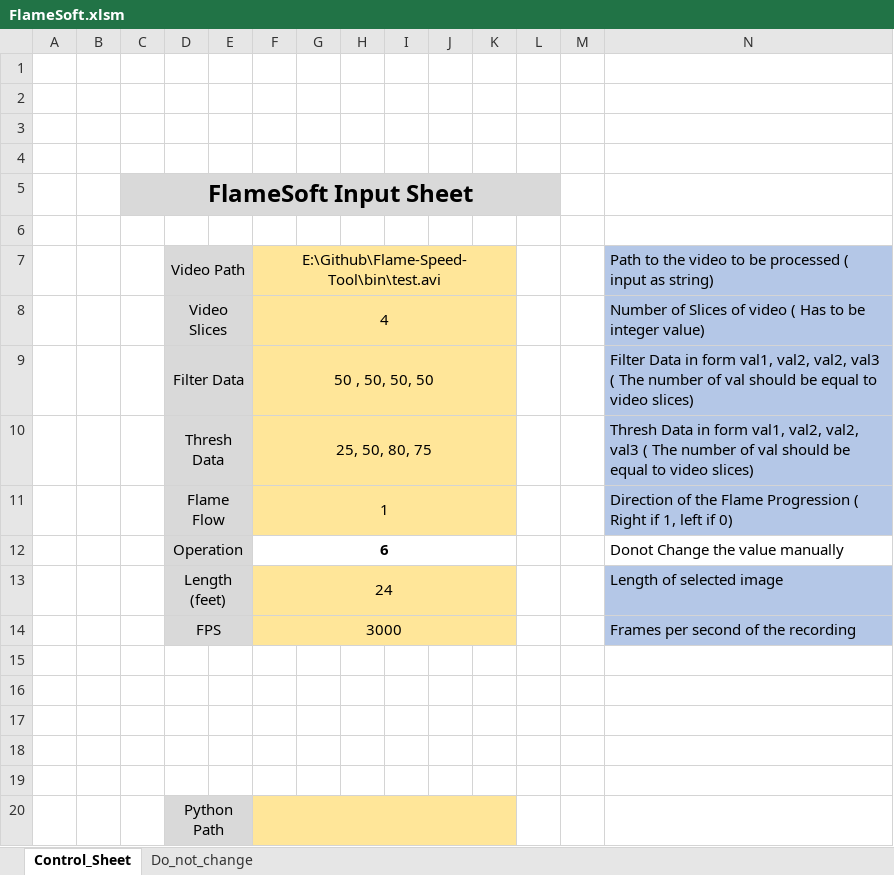
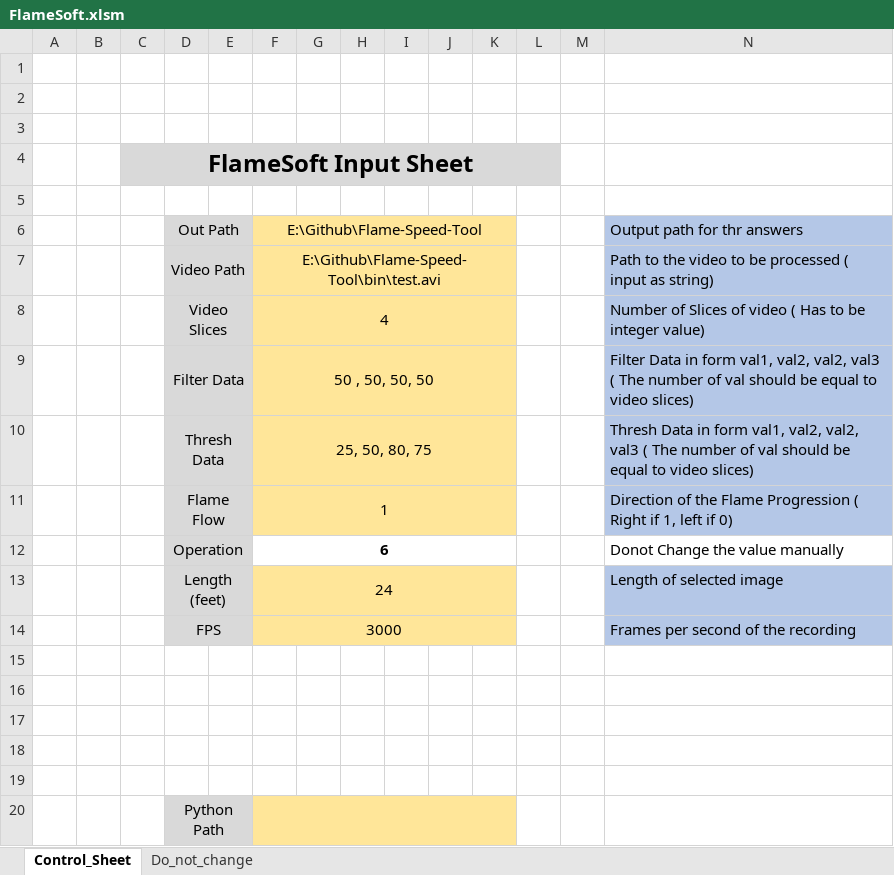
Before and after one commit to mcott123/FlameSoft, an Excel workbook: FlameSoft/FlameSoft.xlsm, sheet Control_Sheet, drawn as a sheet; values as stored, in another font and other column widths than the file's, no borders; charts and pictures not drawn; removed rows and columns are numbered as before the commit, all else as after; the diff names each change by its address in the sheet, - before the commit and + after, or states it on an @@ line.

Commit message:
new features

```diff
--- a/FlameSoft/FlameSoft.xlsm (sheet Control_Sheet)
+++ b/FlameSoft/FlameSoft.xlsm (sheet Control_Sheet)
-row 4: (empty)
+row 6:  |  |  | Out Path |  | E:\Github\Flame-Speed-Tool |  |  |  |  |  |  |  | Output path for thr answers
```
